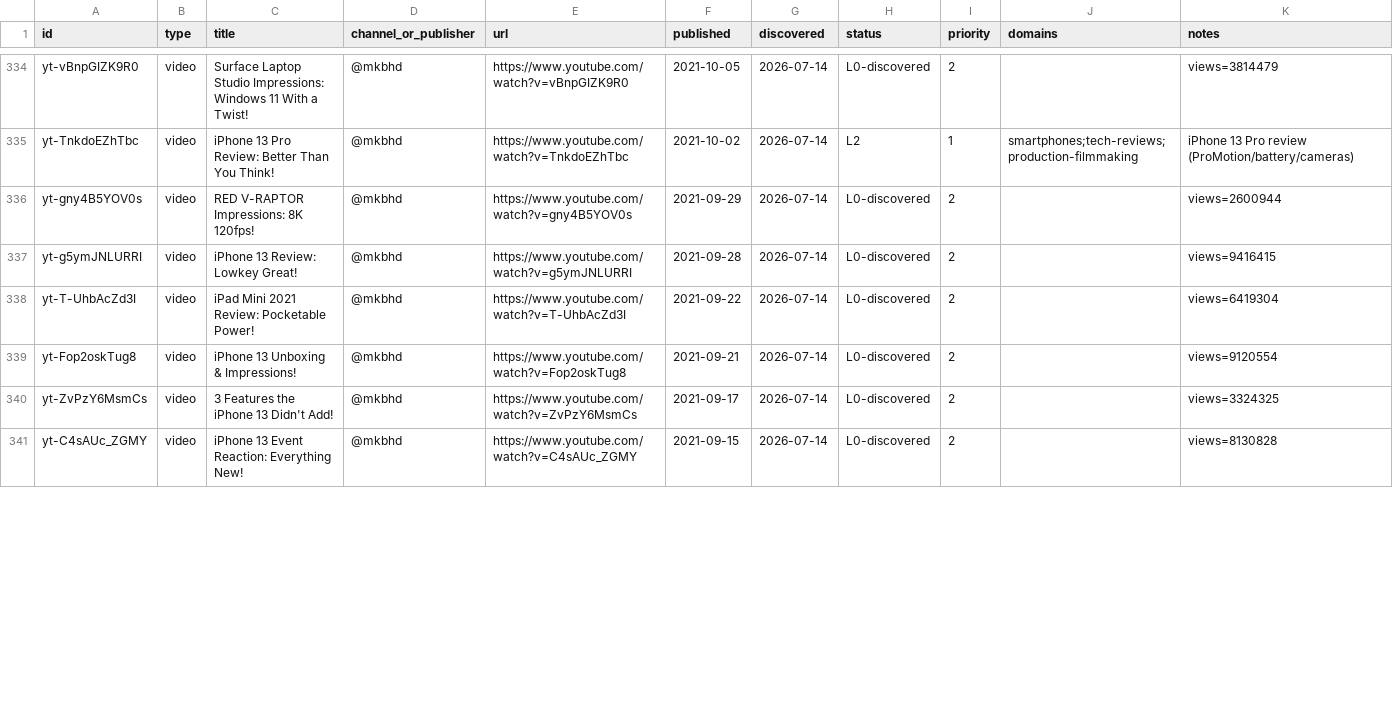
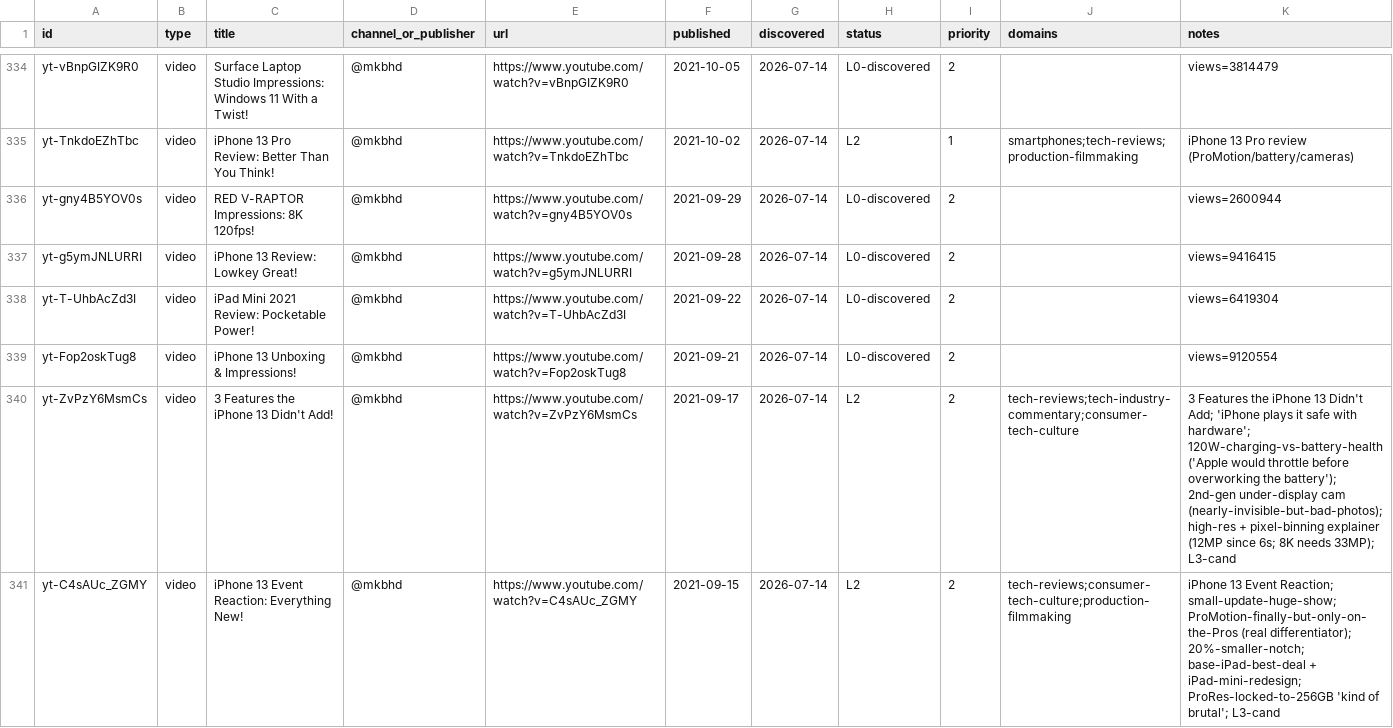
Before and after one commit to claes-work/mkbhd-clone, a CSV file: pipeline/ledger.csv, drawn as a sheet; only a part is shown, gaps mark what is left out; the diff covers the shown part only.

```diff
--- a/pipeline/ledger.csv
+++ b/pipeline/ledger.csv
@@ -339,3 +339,3 @@ yt-T-UhbAcZd3I,video,iPad Mini 2021 Review: Pocketable Power!,@mkbhd,https://www
 yt-Fop2oskTug8,video,iPhone 13 Unboxing & Impressions!,@mkbhd,https://www.youtube.com/watch?v=Fop2oskTug8,2021-09-21,2026-07-14,L0-discovered,2,,views=9120554
-yt-ZvPzY6MsmCs,video,3 Features the iPhone 13 Didn't Add!,@mkbhd,https://www.youtube.com/watch?v=ZvPzY6MsmCs,2021-09-17,2026-07-14,L0-discovered,2,,views=3324325
-yt-C4sAUc_ZGMY,video,iPhone 13 Event Reaction: Everything New!,@mkbhd,https://www.youtube.com/watch?v=C4sAUc_ZGMY,2021-09-15,2026-07-14,L0-discovered,2,,views=8130828
+yt-ZvPzY6MsmCs,video,3 Features the iPhone 13 Didn't Add!,@mkbhd,https://www.youtube.com/watch?v=ZvPzY6MsmCs,2021-09-17,2026-07-14,L2,2,tech-reviews;tech-industry-commentary;consumer-tech-culture,3 Features the iPhone 13 Didn't Add; 'iPhone plays it safe with hardware'; 120W-charging-vs-battery-health ('Apple would throttle before overworking the battery'); 2nd-gen under-display cam (nearly-invisible-but-bad-photos); high-res + pixel-binning explainer (12MP since 6s; 8K needs 33MP); L3-cand
+yt-C4sAUc_ZGMY,video,iPhone 13 Event Reaction: Everything New!,@mkbhd,https://www.youtube.com/watch?v=C4sAUc_ZGMY,2021-09-15,2026-07-14,L2,2,tech-reviews;consumer-tech-culture;production-filmmaking,iPhone 13 Event Reaction; small-update-huge-show; ProMotion-finally-but-only-on-the-Pros (real differentiator); 20%-smaller-notch; base-iPad-best-deal + iPad-mini-redesign; ProRes-locked-to-256GB 'kind of brutal'; L3-cand
```
Also changed, not shown: 18 edited cells elsewhere in this file, 11 other files.
